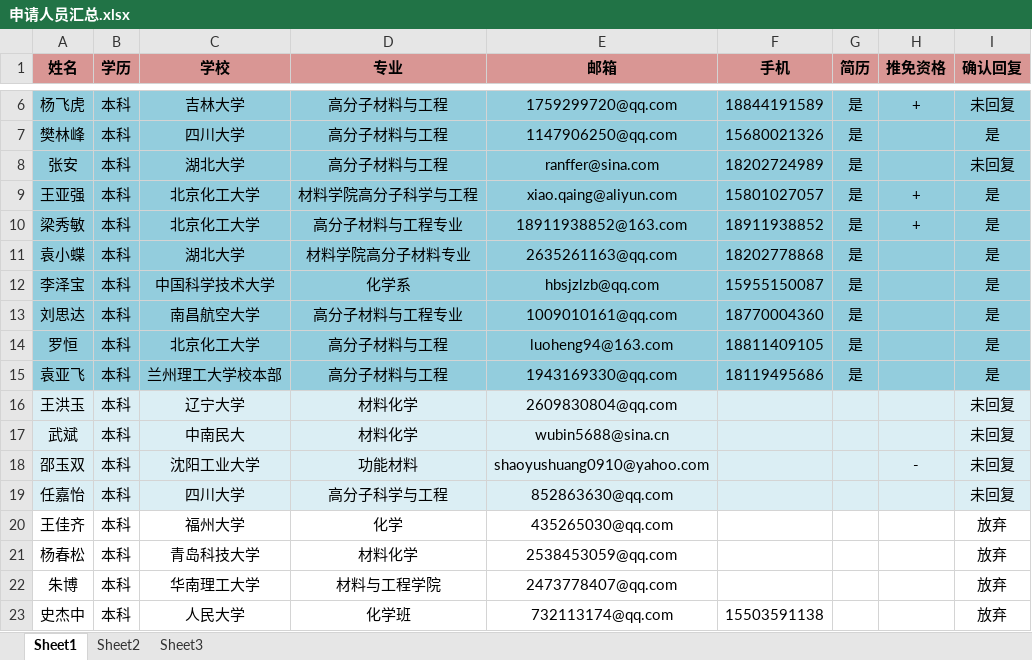
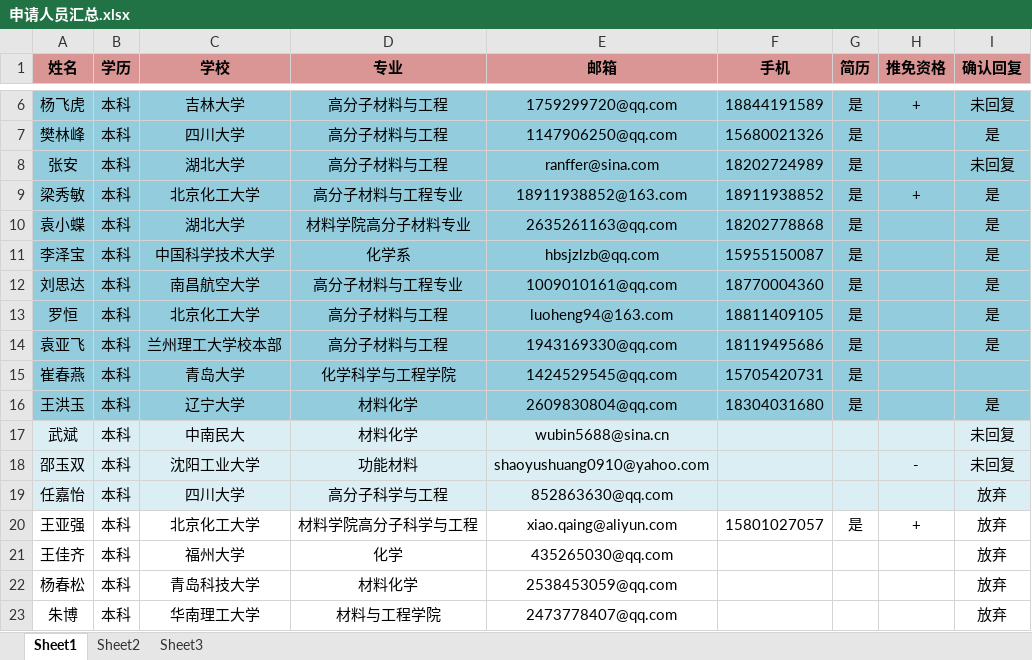
Before and after one commit to GJpku/cross, an Excel workbook: 504文档/招生/申请人员汇总.xlsx, sheet Sheet1, drawn as a sheet; only a part is shown, gaps mark what is left out; the shorter side is filled out with more unchanged rows; values as stored, in another font and other column widths than the file's, no borders; removed rows and columns are numbered as before the commit, all else as after; the diff names each change by its address in the sheet, - before the commit and + after, or states it on an @@ line.

```diff
--- a/504文档/招生/申请人员汇总.xlsx (sheet Sheet1)
+++ b/504文档/招生/申请人员汇总.xlsx (sheet Sheet1)
-row 9: 王亚强 | 本科 | 北京化工大学 | 材料学院高分子科学与工程 | xiao.qaing@aliyun.com | 15801027057 | 是 | + | 是
+row 15: 崔春燕 | 本科 | 青岛大学 | 化学科学与工程学院 | 1424529545@qq.com | 15705420731 | 是
-A16:I16 fill: #DBEEF4
+A16:I16 fill: #93CDDD
-F16 (手机): (empty)
+F16 (手机): 18304031680
-G16 (简历): (empty)
+G16 (简历): 是
-I16 (确认回复): 未回复
+I16 (确认回复): 是
-I19 (确认回复): 未回复
+I19 (确认回复): 放弃
+row 20: 王亚强 | 本科 | 北京化工大学 | 材料学院高分子科学与工程 | xiao.qaing@aliyun.com | 15801027057 | 是 | + | 放弃
```
Also changed, not shown: 504文档/招生/申请名单表-本科.xlsx.
